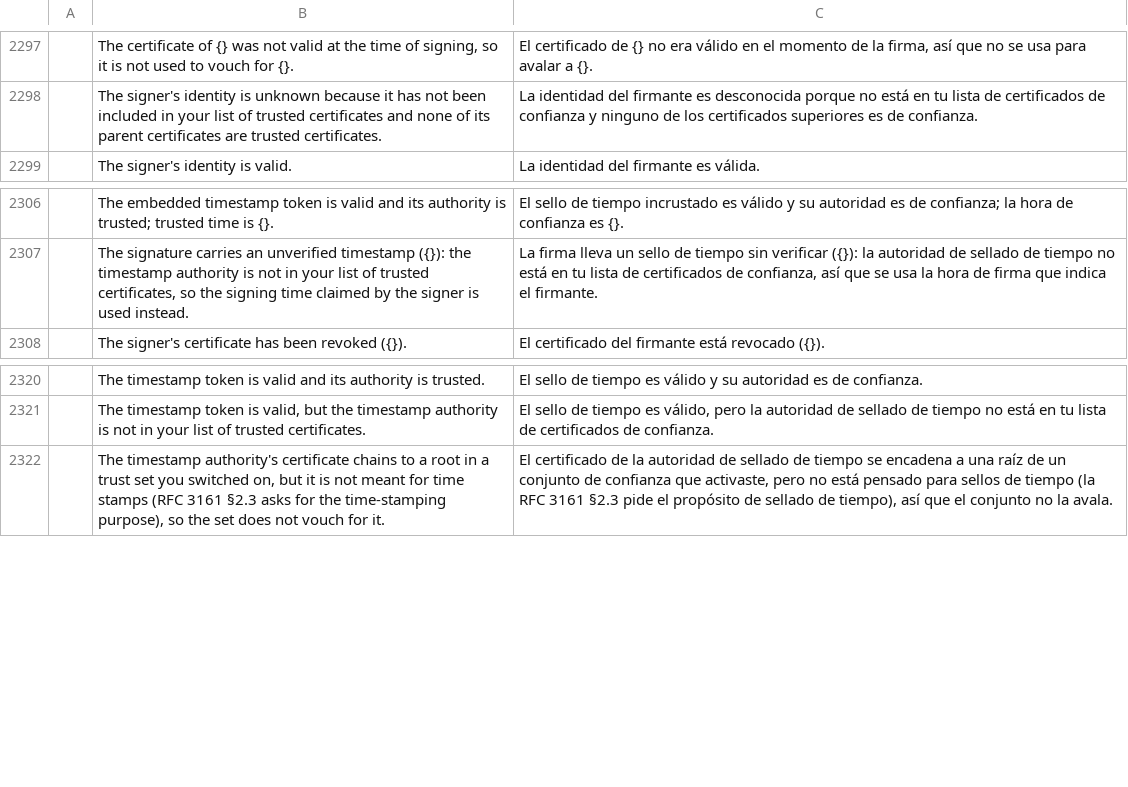
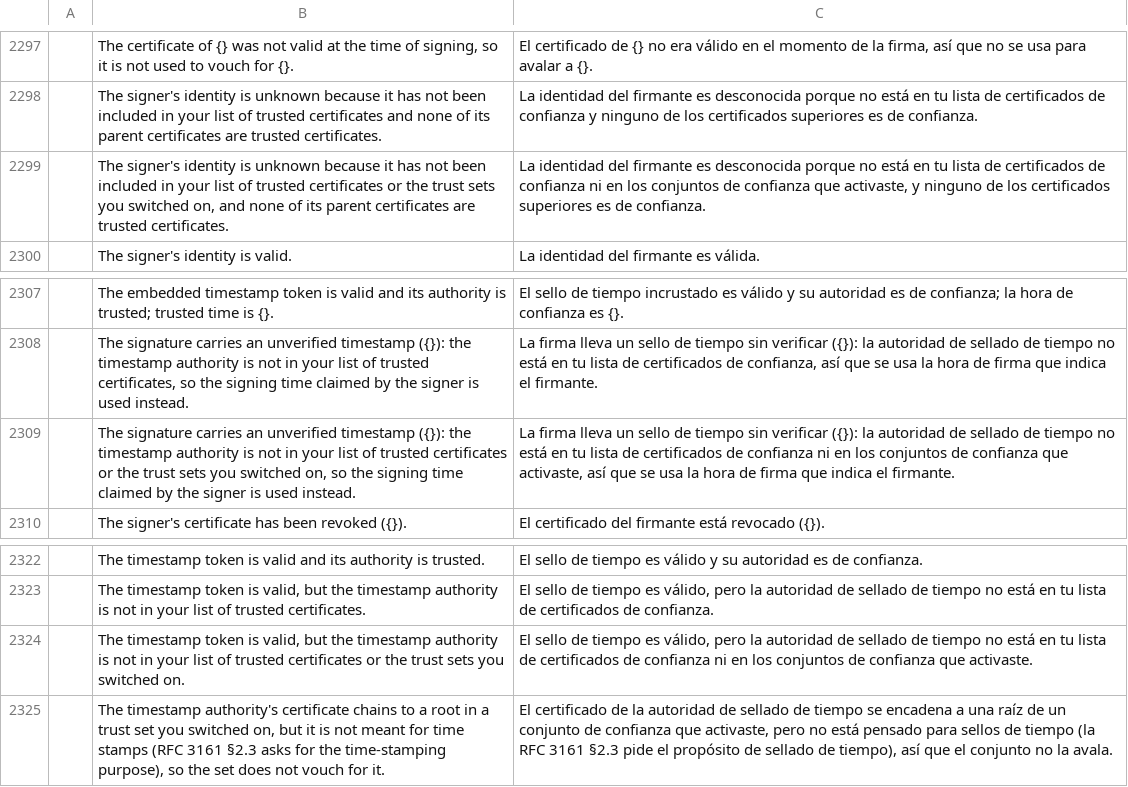
Before and after one commit to stan719/ADObeee, a TSV file: crates/ui-egui/src/i18n/es.tsv, drawn as a sheet; only a part is shown, gaps mark what is left out; the diff names each change by its address in the sheet, - before the commit and + after, or states it on an @@ line.

```diff
--- a/crates/ui-egui/src/i18n/es.tsv
+++ b/crates/ui-egui/src/i18n/es.tsv
+row 2299:  | The signer's identity is unknown because it has not been included in your list of trusted certificates or the trust sets you switched on, and none of its parent certificates are trusted certificates. | La identidad del firmante es desconocida porque no está en tu lista de certificados de confianza ni en los conjuntos de confianza que activaste, y ninguno de los certificados superiores es de confianza.
+row 2309:  | The signature carries an unverified timestamp ({}): the timestamp authority is not in your list of trusted certificates or the trust sets you switched on, so the signing time claimed by the signer is used instead. | La firma lleva un sello de tiempo sin verificar ({}): la autoridad de sellado de tiempo no está en tu lista de certificados de confianza ni en los conjuntos de confianza que activaste, así que se usa la hora de firma que indica el firmante.
+row 2324:  | The timestamp token is valid, but the timestamp authority is not in your list of trusted certificates or the trust sets you switched on. | El sello de tiempo es válido, pero la autoridad de sellado de tiempo no está en tu lista de certificados de confianza ni en los conjuntos de confianza que activaste.
```
Also changed, not shown: crates/ui-egui/src/i18n/lt.tsv, 11 other files.
